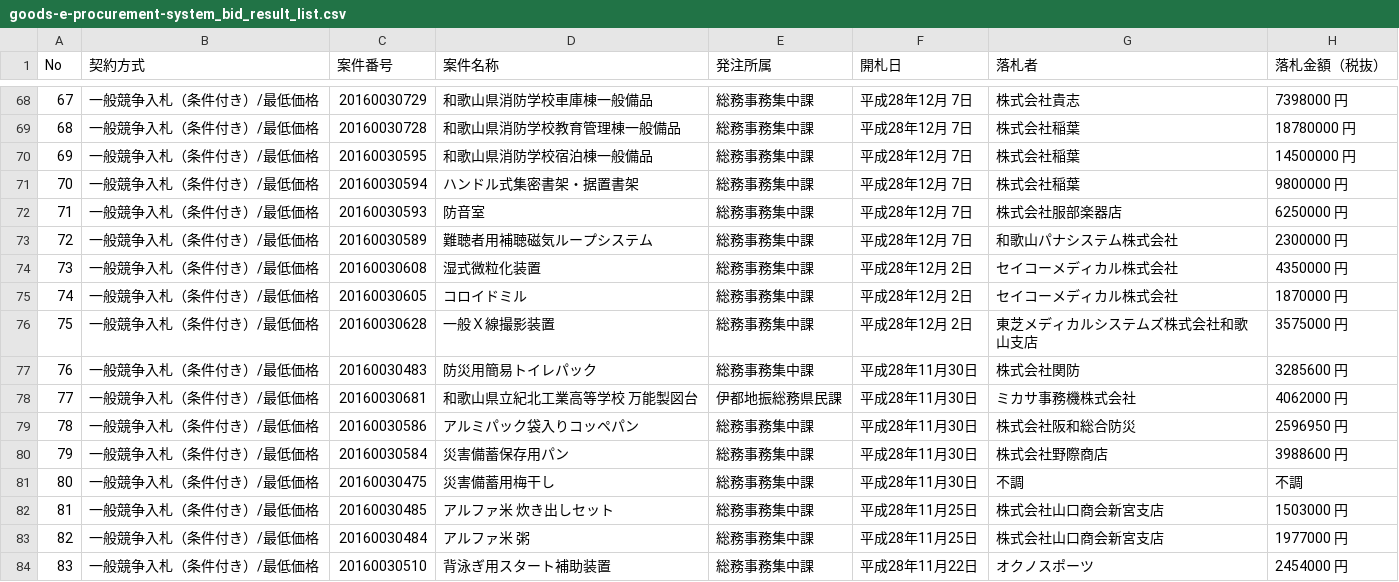
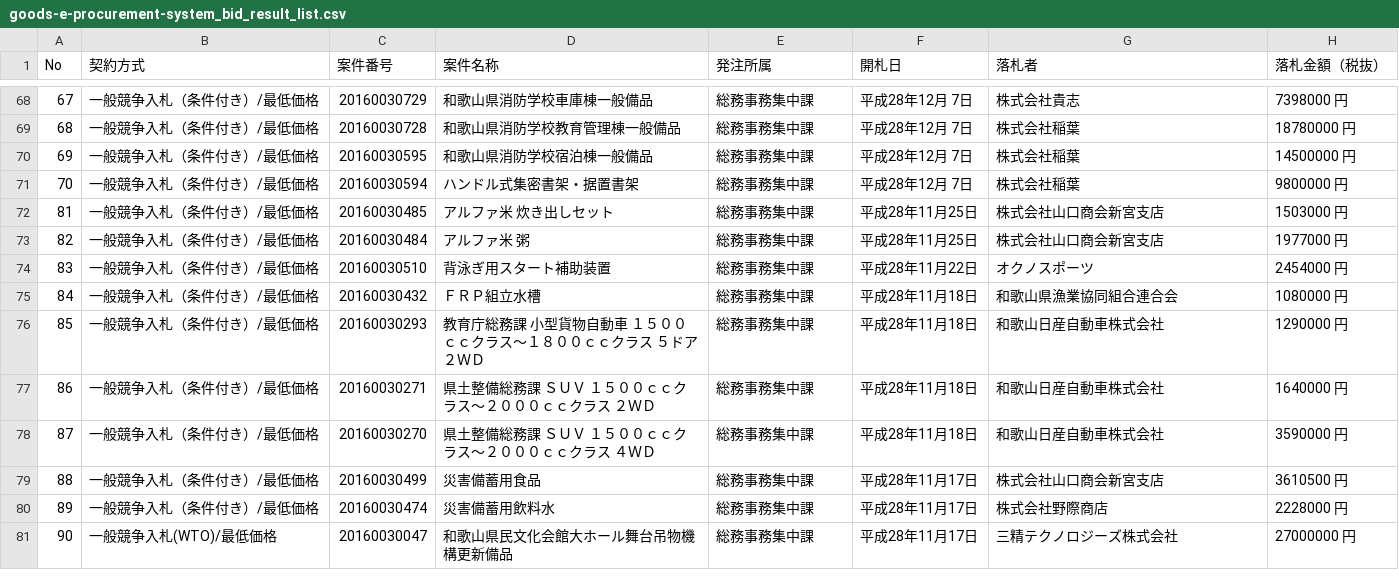
Before and after one commit to wakayama-pref-org/Goods-e-procurement-system_Bid_Result_List, a CSV file: csv/goods-e-procurement-system_bid_result_list.csv, drawn as a sheet; only a part is shown, gaps mark what is left out; the shorter side is filled out with more unchanged rows; the diff names each change by its address in the sheet, - before the commit and + after, or states it on an @@ line.

```diff
--- a/csv/goods-e-procurement-system_bid_result_list.csv
+++ b/csv/goods-e-procurement-system_bid_result_list.csv
-row 72: 71 | 一般競争入札（条件付き）/最低価格 | 20160030593 | 防音室 | 総務事務集中課 | 平成28年12月 7日 | 株式会社服部楽器店 | 6250000 円
-row 73: 72 | 一般競争入札（条件付き）/最低価格 | 20160030589 | 難聴者用補聴磁気ループシステム | 総務事務集中課 | 平成28年12月 7日 | 和歌山パナシステム株式会社 | 2300000 円
-row 74: 73 | 一般競争入札（条件付き）/最低価格 | 20160030608 | 湿式微粒化装置 | 総務事務集中課 | 平成28年12月 2日 | セイコーメディカル株式会社 | 4350000 円
-row 75: 74 | 一般競争入札（条件付き）/最低価格 | 20160030605 | コロイドミル | 総務事務集中課 | 平成28年12月 2日 | セイコーメディカル株式会社 | 1870000 円
-row 76: 75 | 一般競争入札（条件付き）/最低価格 | 20160030628 | 一般Ｘ線撮影装置 | 総務事務集中課 | 平成28年12月 2日 | 東芝メディカルシステムズ株式会社和歌山支店 | 3575000 円
-row 77: 76 | 一般競争入札（条件付き）/最低価格 | 20160030483 | 防災用簡易トイレパック | 総務事務集中課 | 平成28年11月30日 | 株式会社関防 | 3285600 円
-row 78: 77 | 一般競争入札（条件付き）/最低価格 | 20160030681 | 和歌山県立紀北工業高等学校 万能製図台 | 伊都地振総務県民課 | 平成28年11月30日 | ミカサ事務機株式会社 | 4062000 円
-row 79: 78 | 一般競争入札（条件付き）/最低価格 | 20160030586 | アルミパック袋入りコッペパン | 総務事務集中課 | 平成28年11月30日 | 株式会社阪和総合防災 | 2596950 円
-row 80: 79 | 一般競争入札（条件付き）/最低価格 | 20160030584 | 災害備蓄保存用パン | 総務事務集中課 | 平成28年11月30日 | 株式会社野際商店 | 3988600 円
-row 81: 80 | 一般競争入札（条件付き）/最低価格 | 20160030475 | 災害備蓄用梅干し | 総務事務集中課 | 平成28年11月30日 | 不調 | 不調
```
Also changed, not shown: 1 other file.
